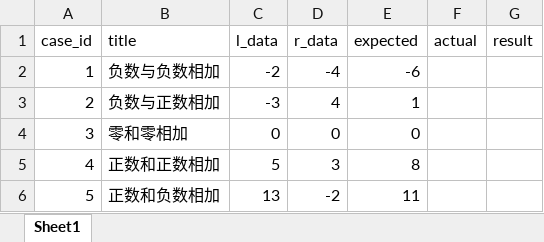
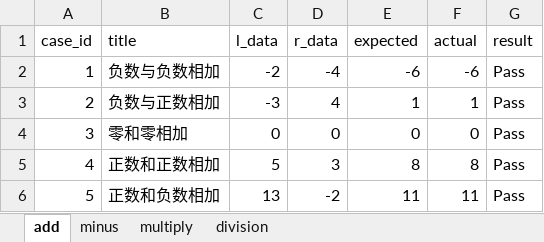
Before and after one commit to tudaozi/python_full_stack_automation_test, an Excel workbook: interface_automation/class_0626_unittest_excel_package/demo.xlsx, sheet add, drawn as a sheet; values as stored, in another font and other column widths than the file's, no borders; the diff names each change by its address in the sheet, - before the commit and + after, or states it on an @@ line.

```diff
--- a/interface_automation/class_0626_unittest_excel_package/demo.xlsx (sheet add)
+++ b/interface_automation/class_0626_unittest_excel_package/demo.xlsx (sheet add)
-sheet tab: Sheet1
+sheet tab: add
+sheet tab: minus
+sheet tab: multiply
+sheet tab: division
-F2 (actual): (empty)
+F2 (actual): -6
-G2:G6 (result): (empty)
+G2:G6 (result): Pass
-F3 (actual): (empty)
+F3 (actual): 1
-F4 (actual): (empty)
+F4 (actual): 0
-F5 (actual): (empty)
+F5 (actual): 8
-F6 (actual): (empty)
+F6 (actual): 11
```
Also changed, not shown: 12 other files.
